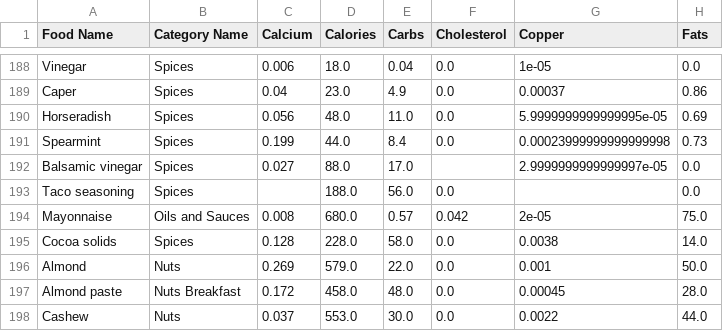
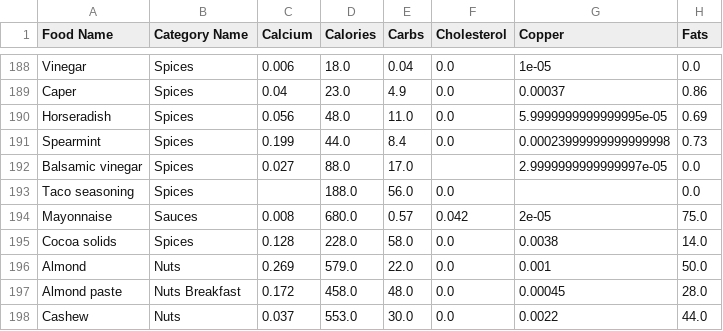
Before and after one commit to molinari135/food-recommender-system, a CSV file: data/raw/nutritional-facts.csv, drawn as a sheet; only a part is shown, gaps mark what is left out; the diff names each change by its address in the sheet, - before the commit and + after, or states it on an @@ line.

Commit message:
Update nutritional facts dataset to correct Mayonnaise category and enhance data accuracy

```diff
--- a/data/raw/nutritional-facts.csv
+++ b/data/raw/nutritional-facts.csv
-B194 (Category Name): Oils and Sauces
+B194 (Category Name): Sauces
```
